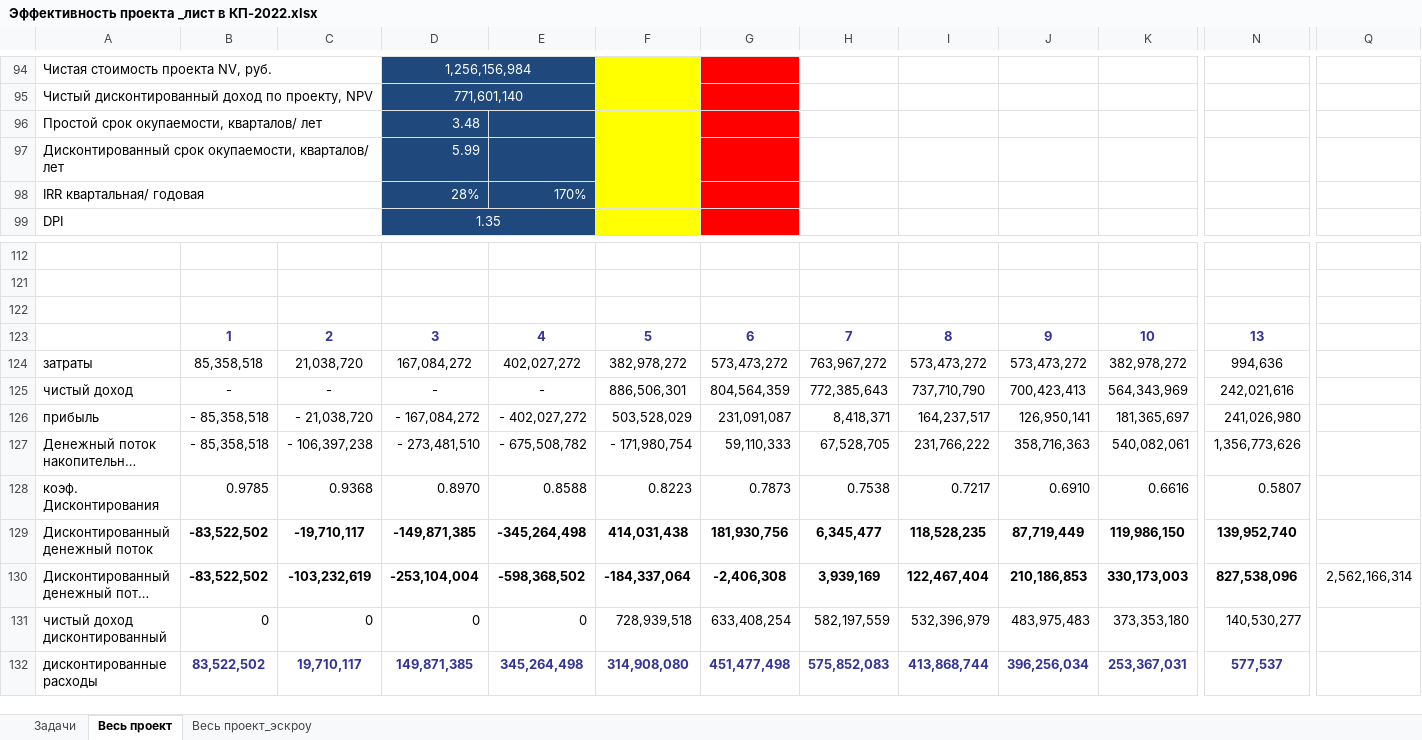
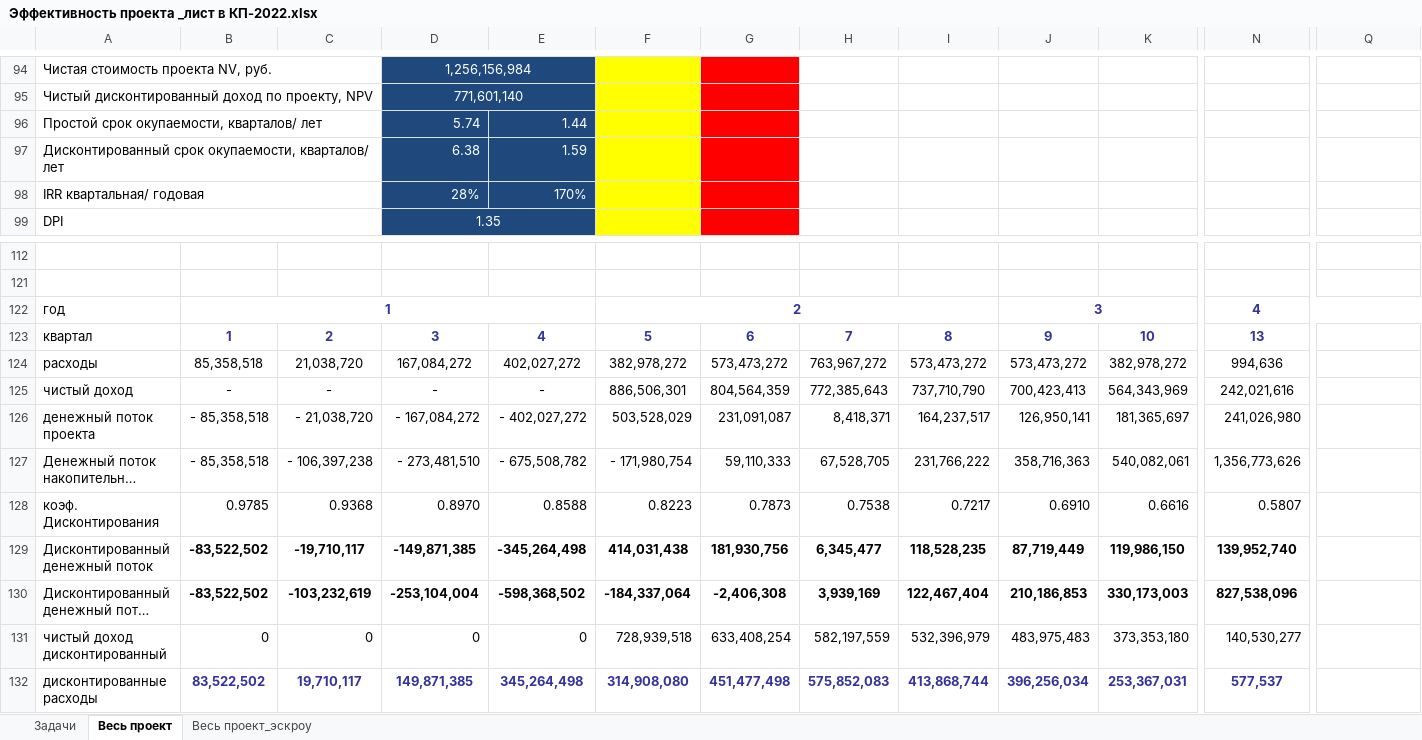
Before and after one commit to DnineO/3-term-of-SPBSTU, an Excel workbook: Бизнес-планирование в строительстве/Эффективность проекта _лист в КП-2022.xlsx, sheet Весь проект, drawn as a sheet; only a part is shown, gaps mark what is left out; long unchanged cells end in …; values as stored, in another font and other column widths than the file's, no borders; charts and pictures not drawn; rows hold the shown columns only; the diff names each change by its address in the sheet, - before the commit and + after, or states it on an @@ line.

Commit message:
Update Эффективность проекта _лист в КП-2022.xlsx

```diff
--- a/Бизнес-планирование в строительстве/Эффективность проекта _лист в КП-2022.xlsx (sheet Весь проект)
+++ b/Бизнес-планирование в строительстве/Эффективность проекта _лист в КП-2022.xlsx (sheet Весь проект)
-D96: 3.48
+D96: 5.74
-E96: (empty)
+E96: 1.44
-D97: 5.99
+D97: 6.38
-E97: (empty)
+E97: 1.59
-row 122: (empty)
+row 122: год | 1 |  |  |  | 2 |  |  |  | 3 |  | 4
+B122:E122 merged
+F122:I122 merged
+J122:M122 merged
+N122:Q122 merged
-A123: (empty)
+A123: квартал
-A124: затраты
+A124: расходы
-A126: прибыль
+A126: денежный поток проекта
-Q130: 2,562,166,314
+Q130: (empty)
```
Also changed, not shown: hidden cells, charts or pictures.
